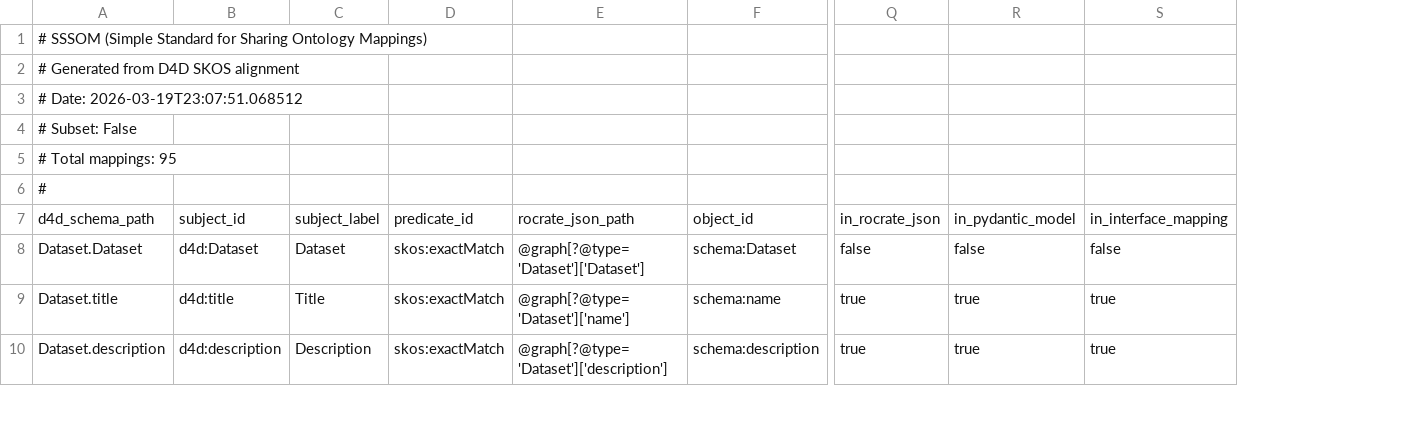
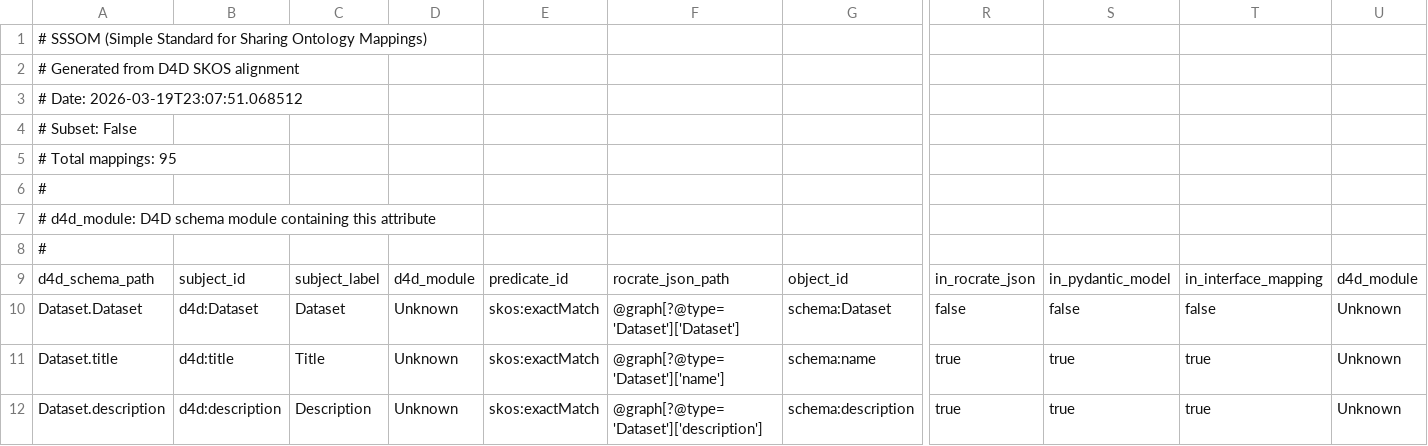
Before and after one commit to bridge2ai/data-sheets-schema, a TSV file: data/mappings/d4d_rocrate_sssom_mapping.tsv, drawn as a sheet; only a part is shown, gaps mark what is left out; rows hold the shown columns only; the diff names each change by its address in the sheet, - before the commit and + after, or states it on an @@ line.

```diff
--- a/data/mappings/d4d_rocrate_sssom_mapping.tsv
+++ b/data/mappings/d4d_rocrate_sssom_mapping.tsv
+column D, rows 9-12: d4d_module | Unknown | Unknown | Unknown
+column U, rows 9-12: d4d_module | Unknown | Unknown | Unknown
+row 6: #
+row 7: # d4d_module: D4D schema module containing this attribute
```
Also changed, not shown: data/mappings/d4d_rocrate_sssom_comprehensive.tsv, data/mappings/d4d_rocrate_sssom_mapping_subset.tsv, 6 other files.
